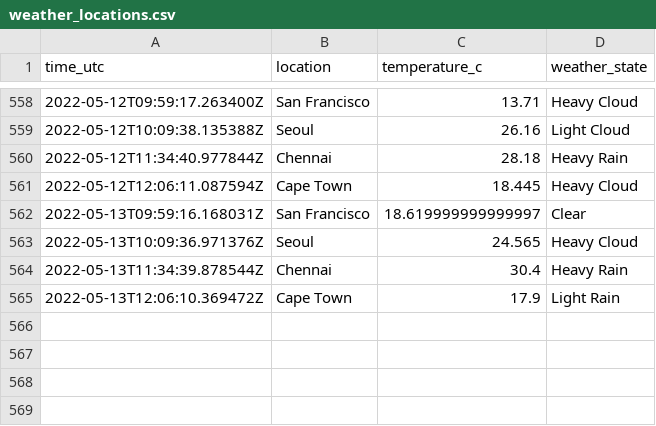
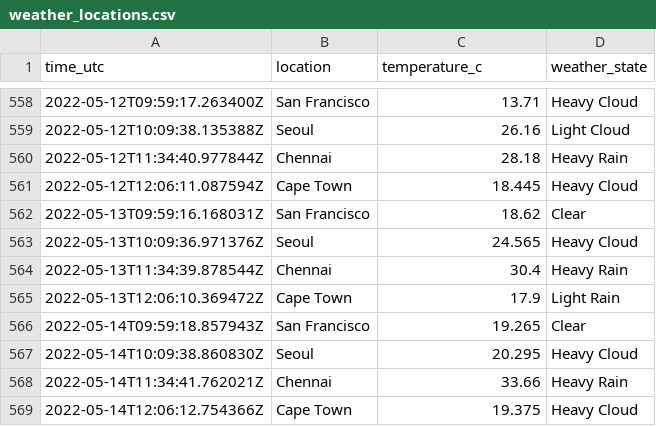
Before and after one commit to n-venkatesan/medium-articles, a CSV file: articles/github-actions/weather_locations.csv, drawn as a sheet; only a part is shown, gaps mark what is left out.

```diff
--- a/articles/github-actions/weather_locations.csv
+++ b/articles/github-actions/weather_locations.csv
@@ -561,3 +561,3 @@ time_utc,location,temperature_c,weather_state
 2022-05-12T12:06:11.087594Z,Cape Town,18.445,Heavy Cloud
-2022-05-13T09:59:16.168031Z,San Francisco,18.619999999999997,Clear
+2022-05-13T09:59:16.168031Z,San Francisco,18.62,Clear
 2022-05-13T10:09:36.971376Z,Seoul,24.565,Heavy Cloud
@@ -565 +565,5 @@ time_utc,location,temperature_c,weather_state
 2022-05-13T12:06:10.369472Z,Cape Town,17.9,Light Rain
+2022-05-14T09:59:18.857943Z,San Francisco,19.265,Clear
+2022-05-14T10:09:38.860830Z,Seoul,20.295,Heavy Cloud
+2022-05-14T11:34:41.762021Z,Chennai,33.66,Heavy Rain
+2022-05-14T12:06:12.754366Z,Cape Town,19.375,Heavy Cloud
```
Also changed, not shown: 1 other file.
